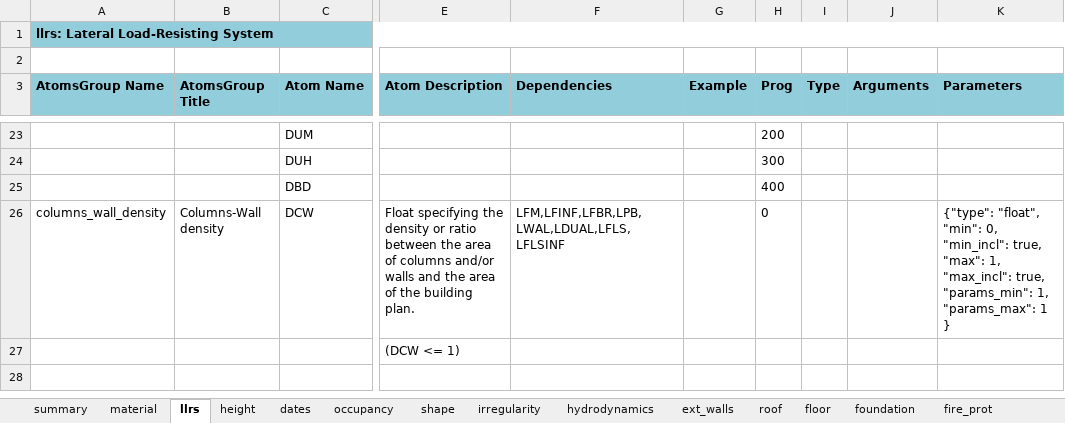
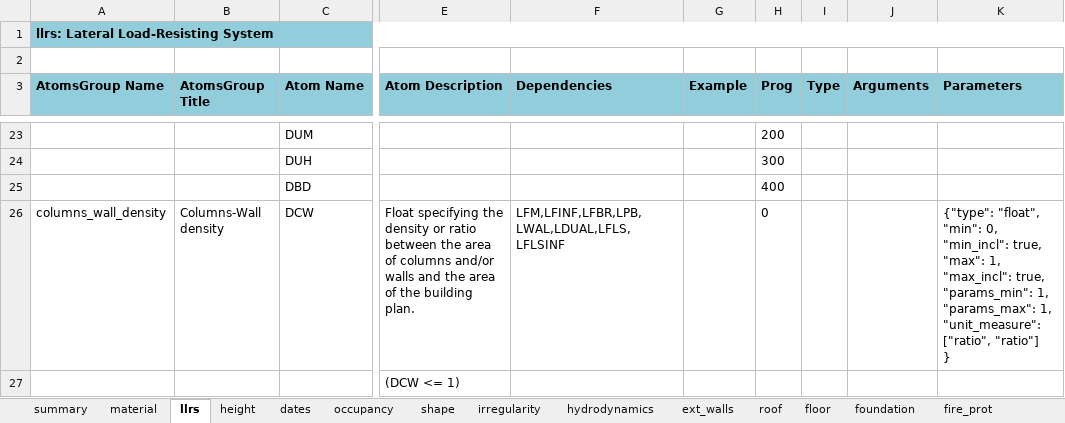
Before and after one commit to gem/gem_taxonomy, an Excel workbook: specs/Taxonomy_tables_v3.3.xlsx, sheet llrs, drawn as a sheet; only a part is shown, gaps mark what is left out; values as stored, in another font and other column widths than the file's, no borders; charts and pictures not drawn; ↵ is a line break in a cell; the diff names each change by its address in the sheet, - before the commit and + after, or states it on an @@ line.

Commit message:
add parameters 'unit_measure' attribute

```diff
--- a/specs/Taxonomy_tables_v3.3.xlsx (sheet llrs)
+++ b/specs/Taxonomy_tables_v3.3.xlsx (sheet llrs)
-K26 (Parameters): …1, ↵ "params_max": 1 ↵ }
+K26 (Parameters): …1, ↵ "params_max": 1, ↵ "unit_measure": ["ratio", "ratio"] ↵ }
```
Also changed, not shown: sheet height, sheet dates, 2 other files.
